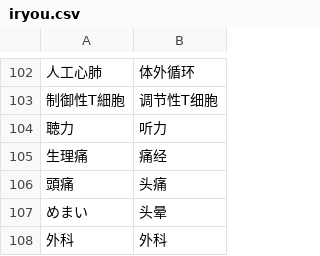
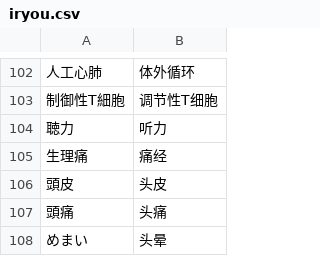
Before and after one commit to xfq/glossary, a CSV file: iryou.csv, drawn as a sheet; only a part is shown, gaps mark what is left out; the shorter side is filled out with more unchanged rows; the diff names each change by its address in the sheet, - before the commit and + after, or states it on an @@ line.

```diff
--- a/iryou.csv
+++ b/iryou.csv
+row 106: 頭皮 | 头皮
```
Also changed, not shown: 1 other file.
